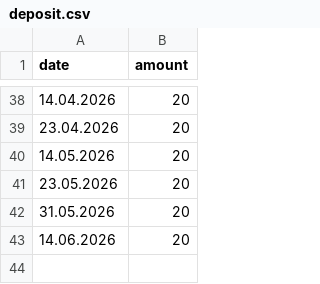
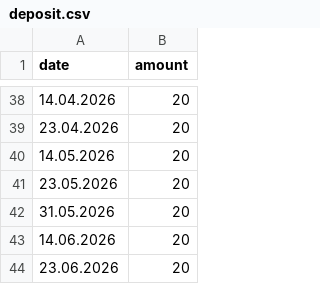
Before and after one commit to szeni23/fondsoverview, a CSV file: deposit.csv, drawn as a sheet; only a part is shown, gaps mark what is left out; the diff names each change by its address in the sheet, - before the commit and + after, or states it on an @@ line.

```diff
--- a/deposit.csv
+++ b/deposit.csv
+row 44: 23.06.2026 | 20
```
